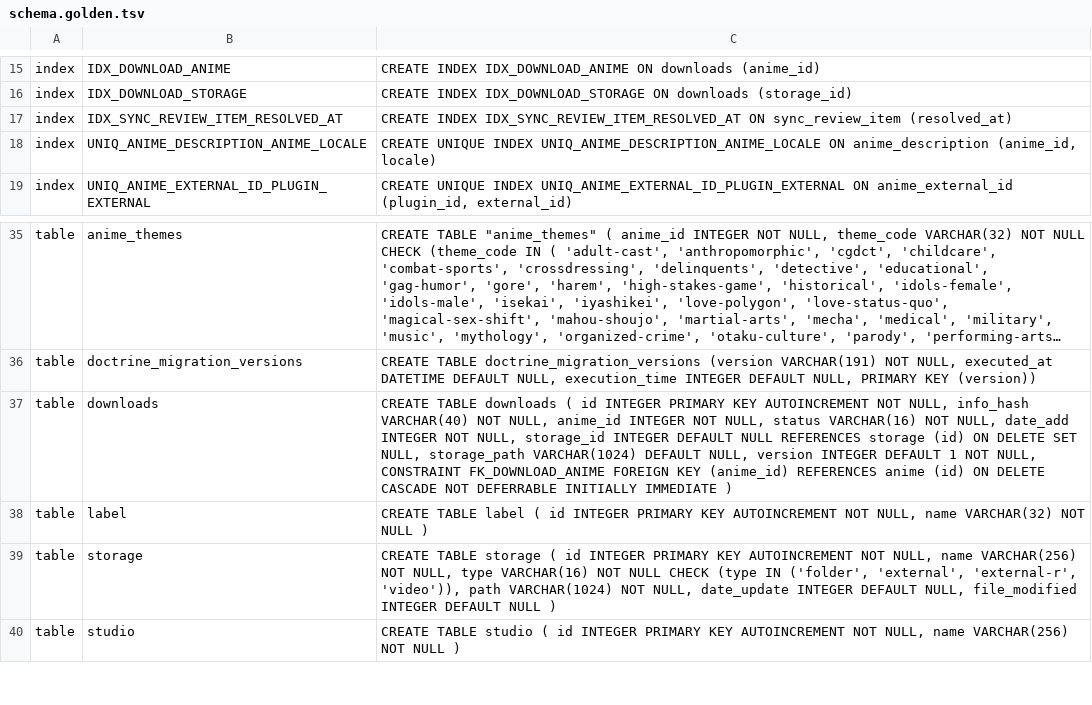
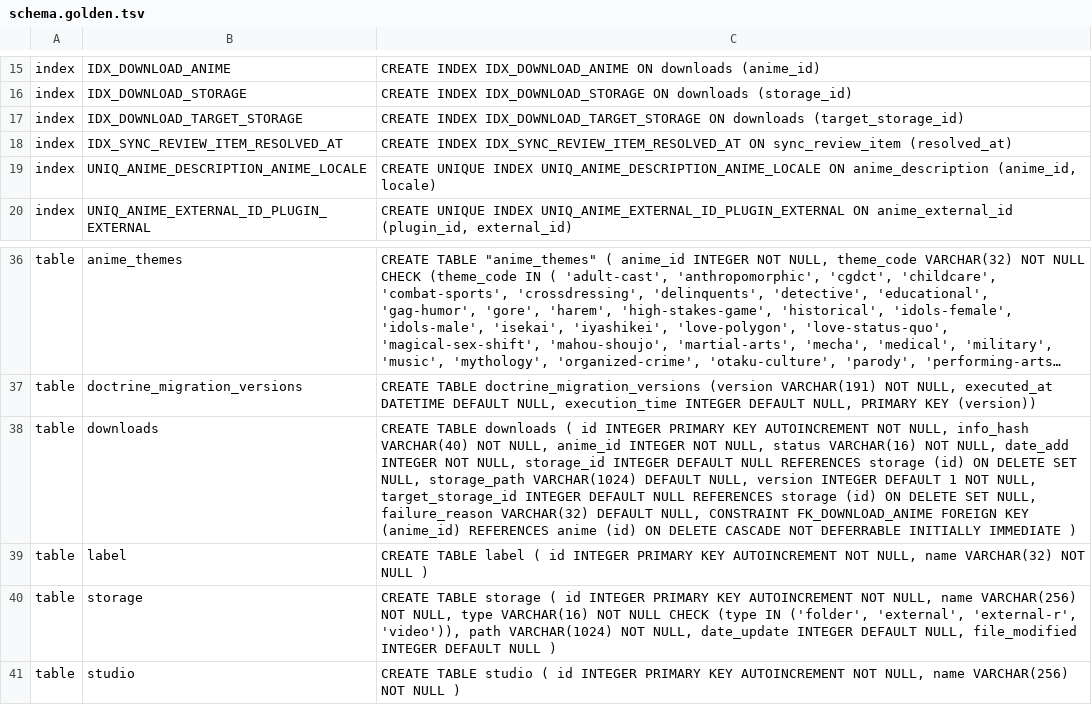
Before and after one commit to anime-db/anime-db-desktop, a TSV file: app/migrations/schema.golden.tsv, drawn as a sheet; only a part is shown, gaps mark what is left out; long unchanged cells end in …; addresses are those after the commit; the diff names each change by its address in the sheet, - before the commit and + after, or states it on an @@ line.

```diff
--- a/app/migrations/schema.golden.tsv
+++ b/app/migrations/schema.golden.tsv
+row 17: index | IDX_DOWNLOAD_TARGET_STORAGE | CREATE INDEX IDX_DOWNLOAD_TARGET_STORAGE ON downloads (target_storage_id)
-C38: …NOT NULL, CONSTRAINT FK_DOWNLOAD_ANIME…
+C38: …NOT NULL, target_storage_id INTEGER DEFAULT NULL REFERENCES storage (id) ON DELETE SET NULL, failure_reason VARCHAR(32) DEFAULT NULL, CONSTRAINT FK_DOWNLOAD_ANIME…
```
Also changed, not shown: 28 other files.
